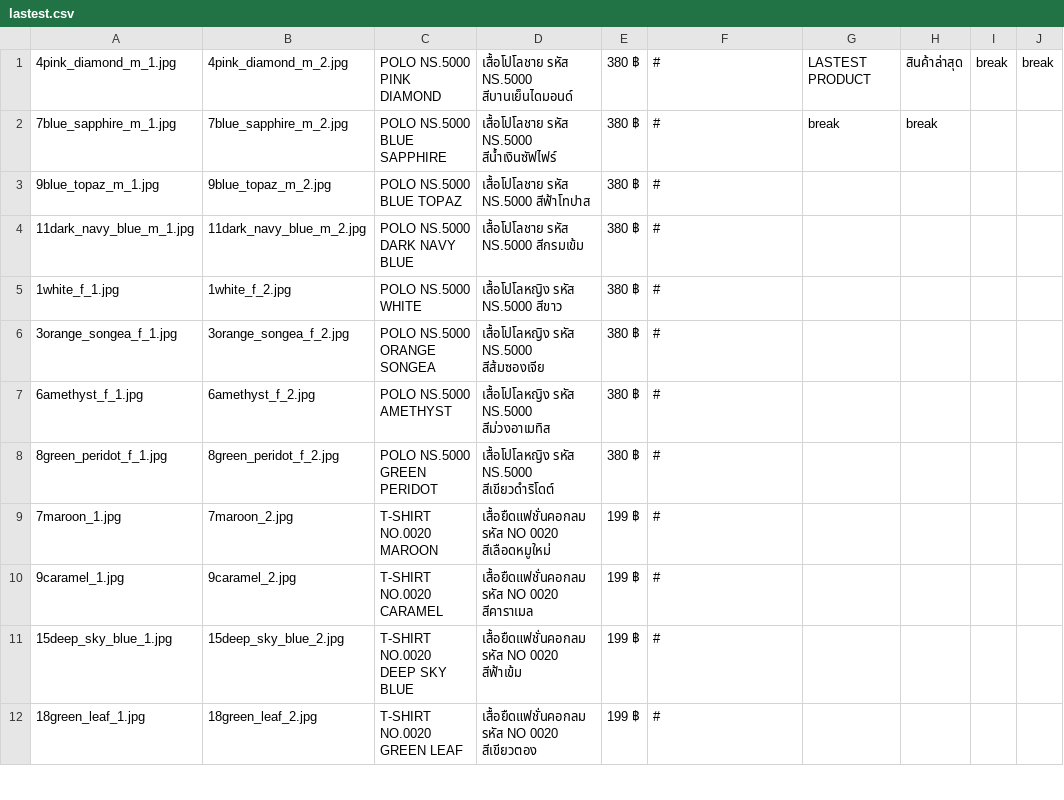
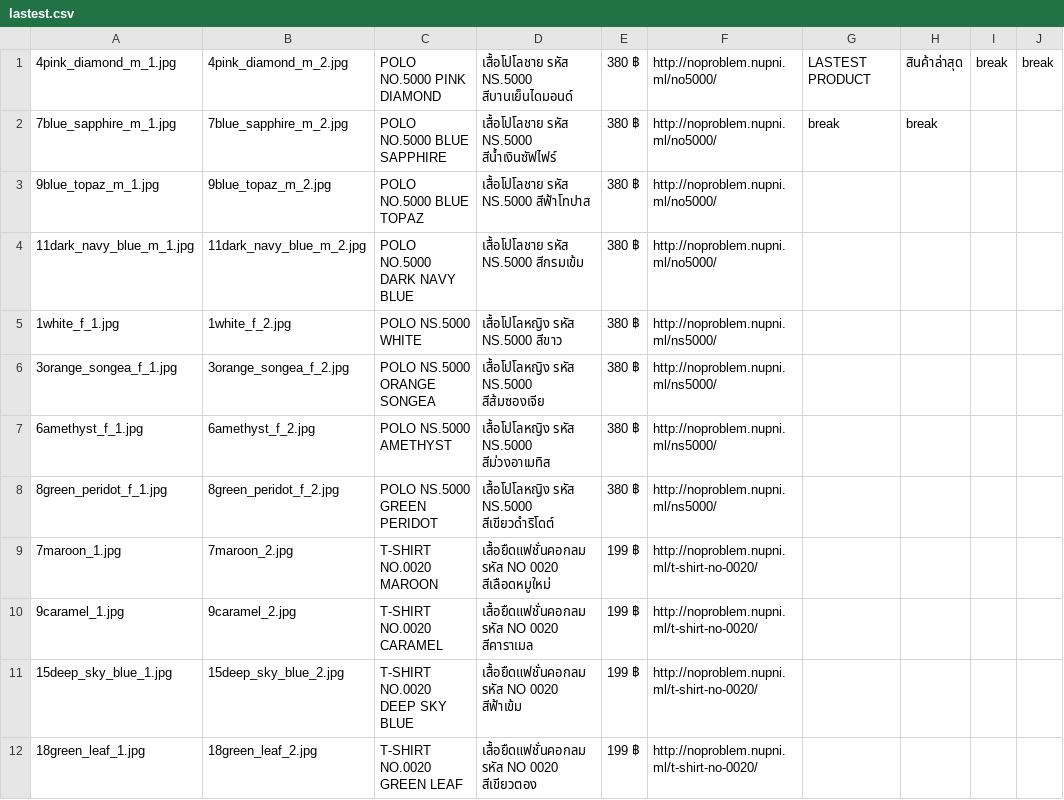
Before and after one commit to Githubpoozas/npbOnServer, a CSV file: assets/images/item/lastest/lastest.csv, drawn as a sheet; only a part is shown; the diff covers the shown part only; the diff names each change by its address in the sheet, - before the commit and + after, or states it on an @@ line.

```diff
--- a/assets/images/item/lastest/lastest.csv
+++ b/assets/images/item/lastest/lastest.csv
-C1: POLO NS.5000 PINK DIAMOND
+C1: POLO NO.5000 PINK DIAMOND
-F1:F4: #
+F1:F4: http://noproblem.nupni.ml/no5000/
-C2: POLO NS.5000 BLUE SAPPHIRE
+C2: POLO NO.5000 BLUE SAPPHIRE
-C3: POLO NS.5000 BLUE TOPAZ
+C3: POLO NO.5000 BLUE TOPAZ
-C4: POLO NS.5000 DARK NAVY BLUE
+C4: POLO NO.5000 DARK NAVY BLUE
-F5:F8: #
+F5:F8: http://noproblem.nupni.ml/ns5000/
-F9:F12: #
+F9:F12: http://noproblem.nupni.ml/t-shirt-no-0020/
```
Also changed, not shown: 15 edited cells elsewhere in this file, assets/images/item/polo_no5000/no5000.csv, assets/images/item/polo_ns5000/ns5000.csv, 35 other files.
